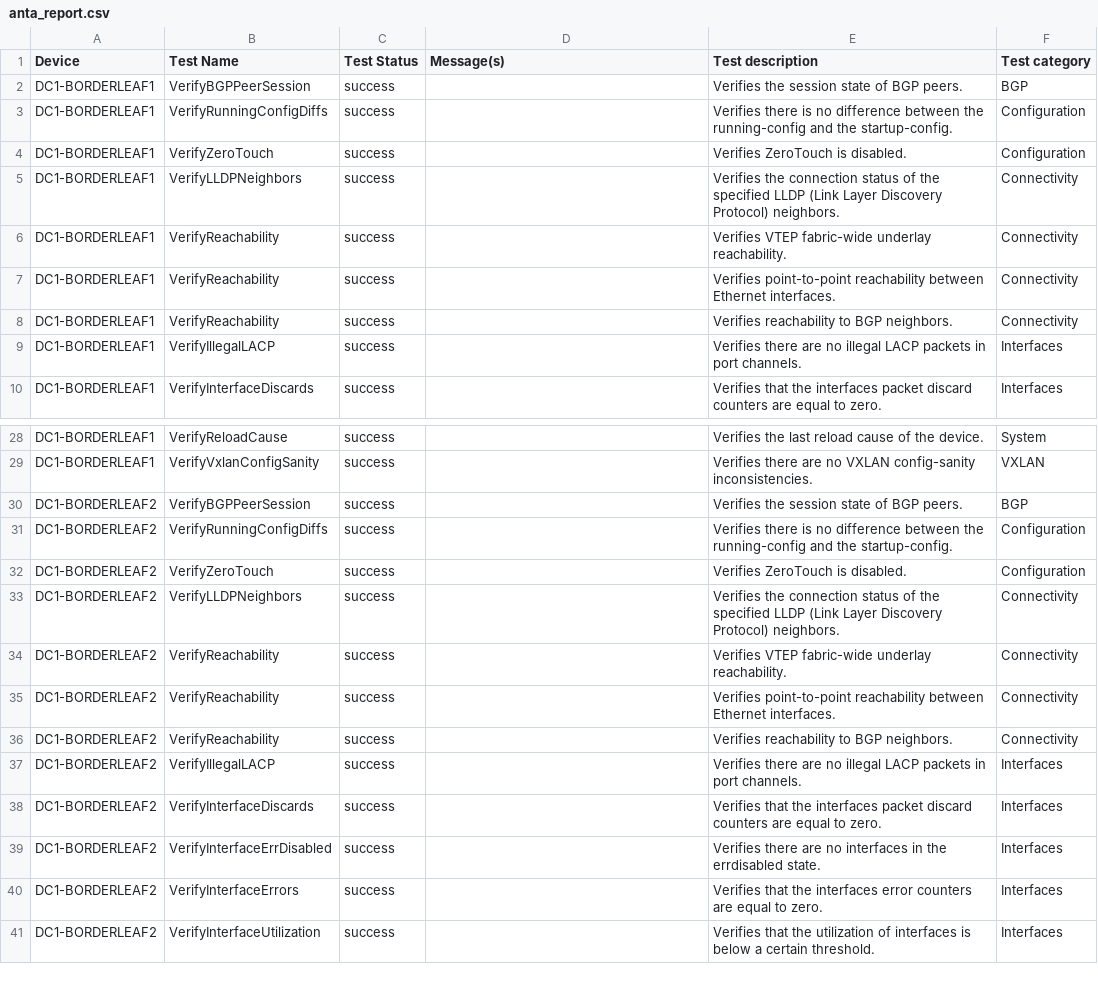
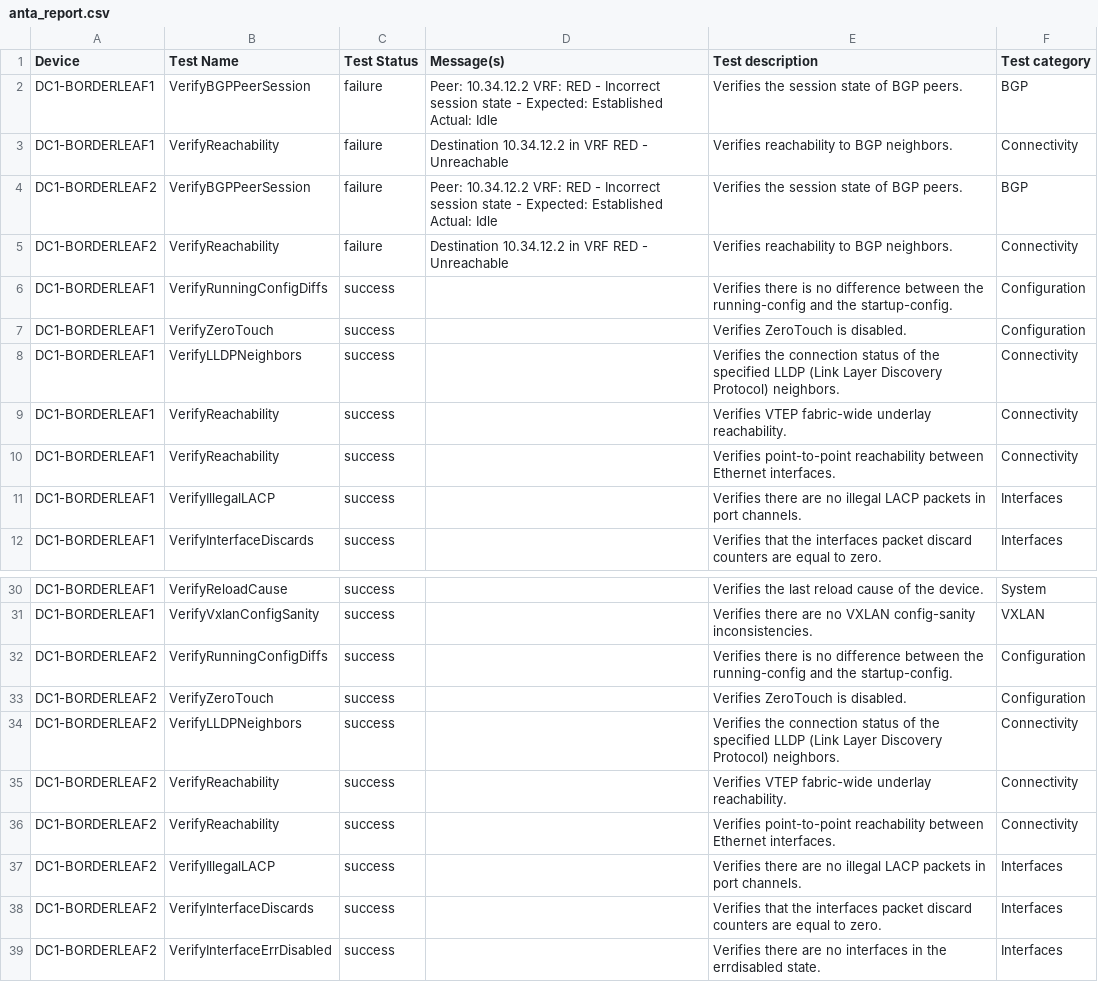
Before and after one commit to danieltudares/automation-field-day-docs, a CSV file: sites/DC1/anta/reports/anta_report.csv, drawn as a sheet; only a part is shown, gaps mark what is left out; the shorter side is filled out with more unchanged rows.

```diff
--- a/sites/DC1/anta/reports/anta_report.csv
+++ b/sites/DC1/anta/reports/anta_report.csv
@@ -1,3 +1,6 @@
 Device,Test Name,Test Status,Message(s),Test description,Test category
-DC1-BORDERLEAF1,VerifyBGPPeerSession,success,,Verifies the session state of BGP peers.,BGP
+DC1-BORDERLEAF1,VerifyBGPPeerSession,failure,Peer: 10.34.12.2 VRF: RED - Incorrect session state - Expected: Established Actual: Idle,Verifies the session state of BGP peers.,BGP
+DC1-BORDERLEAF1,VerifyReachability,failure,Destination 10.34.12.2 in VRF RED - Unreachable,Verifies reachability to BGP neighbors.,Connectivity
+DC1-BORDERLEAF2,VerifyBGPPeerSession,failure,Peer: 10.34.12.2 VRF: RED - Incorrect session state - Expected: Established Actual: Idle,Verifies the session state of BGP peers.,BGP
+DC1-BORDERLEAF2,VerifyReachability,failure,Destination 10.34.12.2 in VRF RED - Unreachable,Verifies reachability to BGP neighbors.,Connectivity
 DC1-BORDERLEAF1,VerifyRunningConfigDiffs,success,,Verifies there is no difference between the running-config and the startup-config.,Configuration
@@ -7,3 +10,2 @@ DC1-BORDERLEAF1,VerifyReachability,success,,Verifies VTEP fabric-wide underlay r
 DC1-BORDERLEAF1,VerifyReachability,success,,Verifies point-to-point reachability between Ethernet interfaces.,Connectivity
-DC1-BORDERLEAF1,VerifyReachability,success,,Verifies reachability to BGP neighbors.,Connectivity
 DC1-BORDERLEAF1,VerifyIllegalLACP,success,,Verifies there are no illegal LACP packets in port channels.,Interfaces
@@ -29,3 +31,2 @@ DC1-BORDERLEAF1,VerifyReloadCause,success,,Verifies the last reload cause of the
 DC1-BORDERLEAF1,VerifyVxlanConfigSanity,success,,Verifies there are no VXLAN config-sanity inconsistencies.,VXLAN
-DC1-BORDERLEAF2,VerifyBGPPeerSession,success,,Verifies the session state of BGP peers.,BGP
 DC1-BORDERLEAF2,VerifyRunningConfigDiffs,success,,Verifies there is no difference between the running-config and the startup-config.,Configuration
@@ -35,3 +36,2 @@ DC1-BORDERLEAF2,VerifyReachability,success,,Verifies VTEP fabric-wide underlay r
 DC1-BORDERLEAF2,VerifyReachability,success,,Verifies point-to-point reachability between Ethernet interfaces.,Connectivity
-DC1-BORDERLEAF2,VerifyReachability,success,,Verifies reachability to BGP neighbors.,Connectivity
 DC1-BORDERLEAF2,VerifyIllegalLACP,success,,Verifies there are no illegal LACP packets in port channels.,Interfaces
```
Also changed, not shown: 14 other files.
